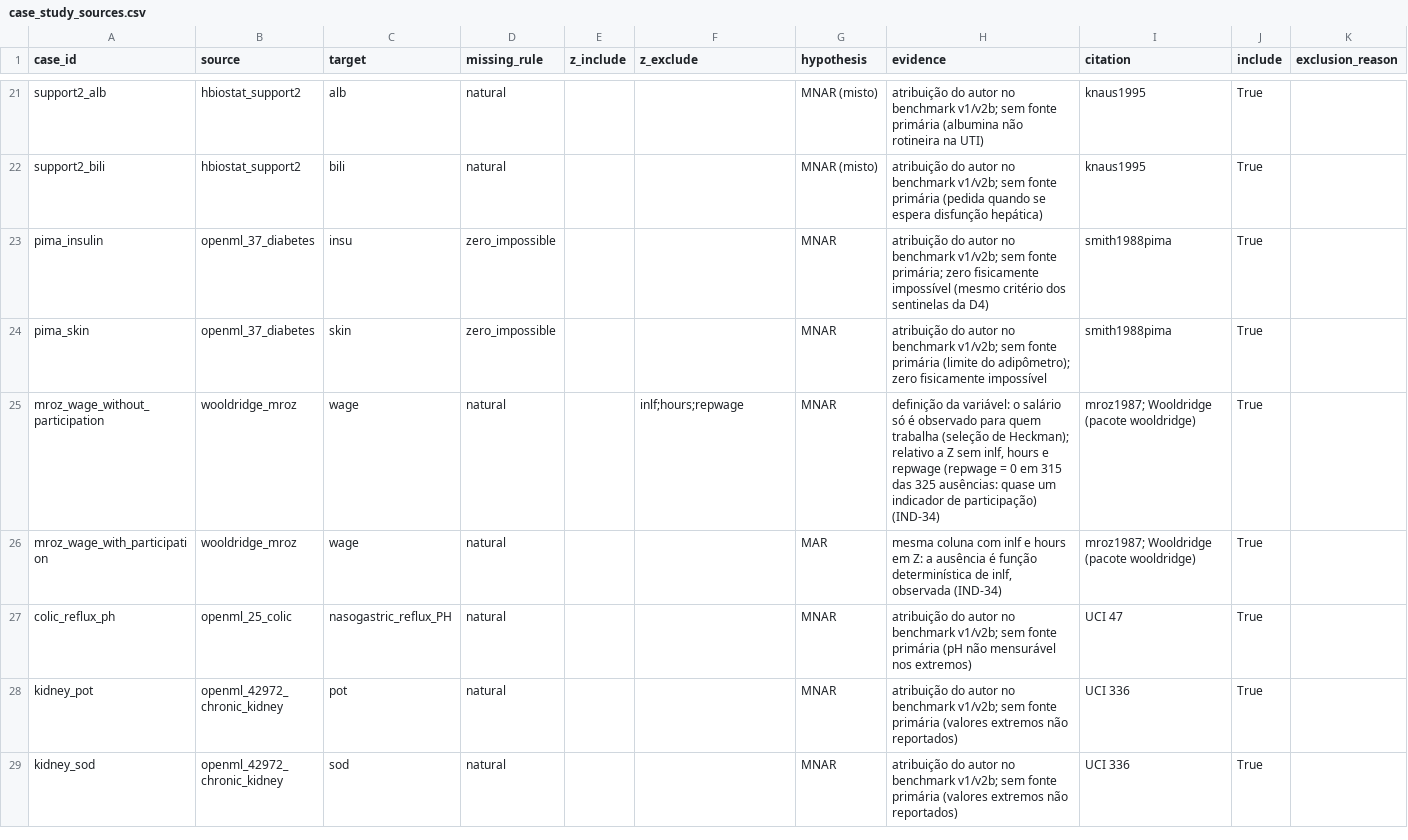
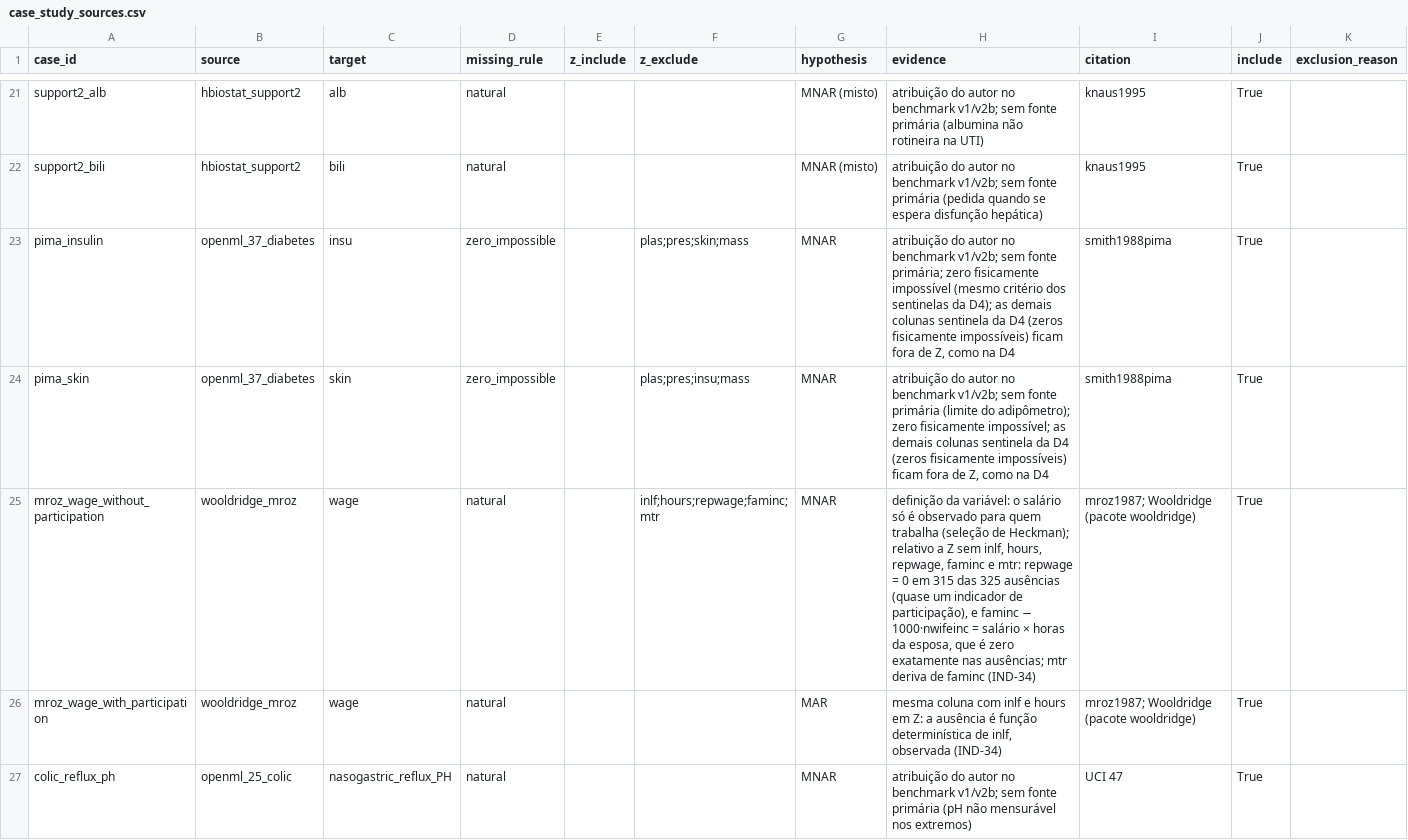
Before and after one commit to JonathanTsen/ITA-Mestrado, a CSV file: data_rb/case_study_sources.csv, drawn as a sheet; only a part is shown, gaps mark what is left out; the shorter side is filled out with more unchanged rows; the diff covers the shown part only.

```diff
--- a/data_rb/case_study_sources.csv
+++ b/data_rb/case_study_sources.csv
@@ -22,5 +22,5 @@ support2_alb,hbiostat_support2,alb,natural,,,MNAR (misto),atribuição do autor
 support2_bili,hbiostat_support2,bili,natural,,,MNAR (misto),atribuição do autor no benchmark v1/v2b; sem fonte primária (pedida quando se espera disfunção hepática),knaus1995,True,
-pima_insulin,openml_37_diabetes,insu,zero_impossible,,,MNAR,atribuição do autor no benchmark v1/v2b; sem fonte primária; zero fisicamente impossível (mesmo critério dos sentinelas da D4),smith1988pima,True,
-pima_skin,openml_37_diabetes,skin,zero_impossible,,,MNAR,atribuição do autor no benchmark v1/v2b; sem fonte primária (limite do adipômetro); zero fisicamente impossível,smith1988pima,True,
-mroz_wage_without_participation,wooldridge_mroz,wage,natural,,inlf;hours;repwage,MNAR,"definição da variável: o salário só é observado para quem trabalha (seleção de Heckman); relativo a Z sem inlf, hours e repwage (repwage = 0 em 315 das 325 ausências: quase um indicador de participação) (IND-34)",mroz1987; Wooldridge (pacote wooldridge),True,
+pima_insulin,openml_37_diabetes,insu,zero_impossible,,plas;pres;skin;mass,MNAR,"atribuição do autor no benchmark v1/v2b; sem fonte primária; zero fisicamente impossível (mesmo critério dos sentinelas da D4); as demais colunas sentinela da D4 (zeros fisicamente impossíveis) ficam fora de Z, como na D4",smith1988pima,True,
+pima_skin,openml_37_diabetes,skin,zero_impossible,,plas;pres;insu;mass,MNAR,"atribuição do autor no benchmark v1/v2b; sem fonte primária (limite do adipômetro); zero fisicamente impossível; as demais colunas sentinela da D4 (zeros fisicamente impossíveis) ficam fora de Z, como na D4",smith1988pima,True,
+mroz_wage_without_participation,wooldridge_mroz,wage,natural,,inlf;hours;repwage;faminc;mtr,MNAR,"definição da variável: o salário só é observado para quem trabalha (seleção de Heckman); relativo a Z sem inlf, hours, repwage, faminc e mtr: repwage = 0 em 315 das 325 ausências (quase um indicador de participação), e faminc − 1000·nwifeinc = salário × horas da esposa, que é zero exatamente nas ausências; mtr deriva de faminc (IND-34)",mroz1987; Wooldridge (pacote wooldridge),True,
 mroz_wage_with_participation,wooldridge_mroz,wage,natural,,,MAR,"mesma coluna com inlf e hours em Z: a ausência é função determinística de inlf, observada (IND-34)",mroz1987; Wooldridge (pacote wooldridge),True,
```
Also changed, not shown: 6 edited cells elsewhere in this file, 8 other files.
